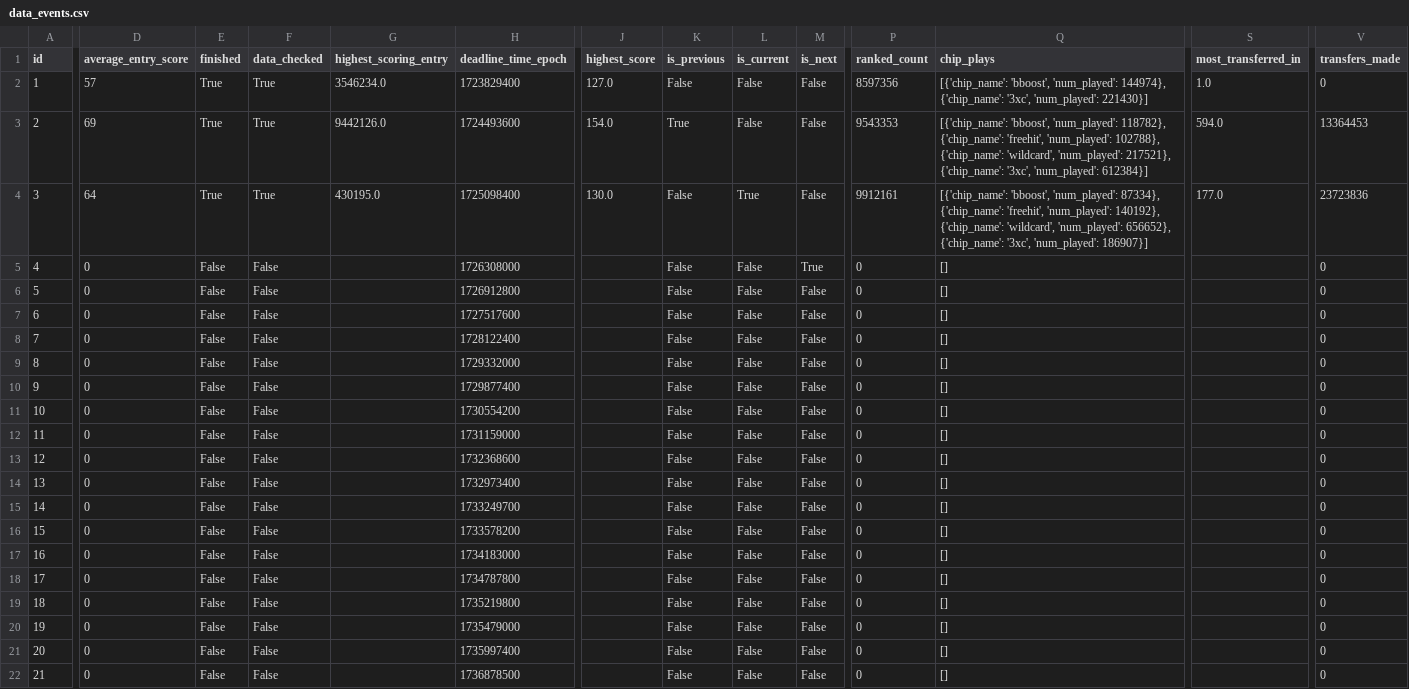
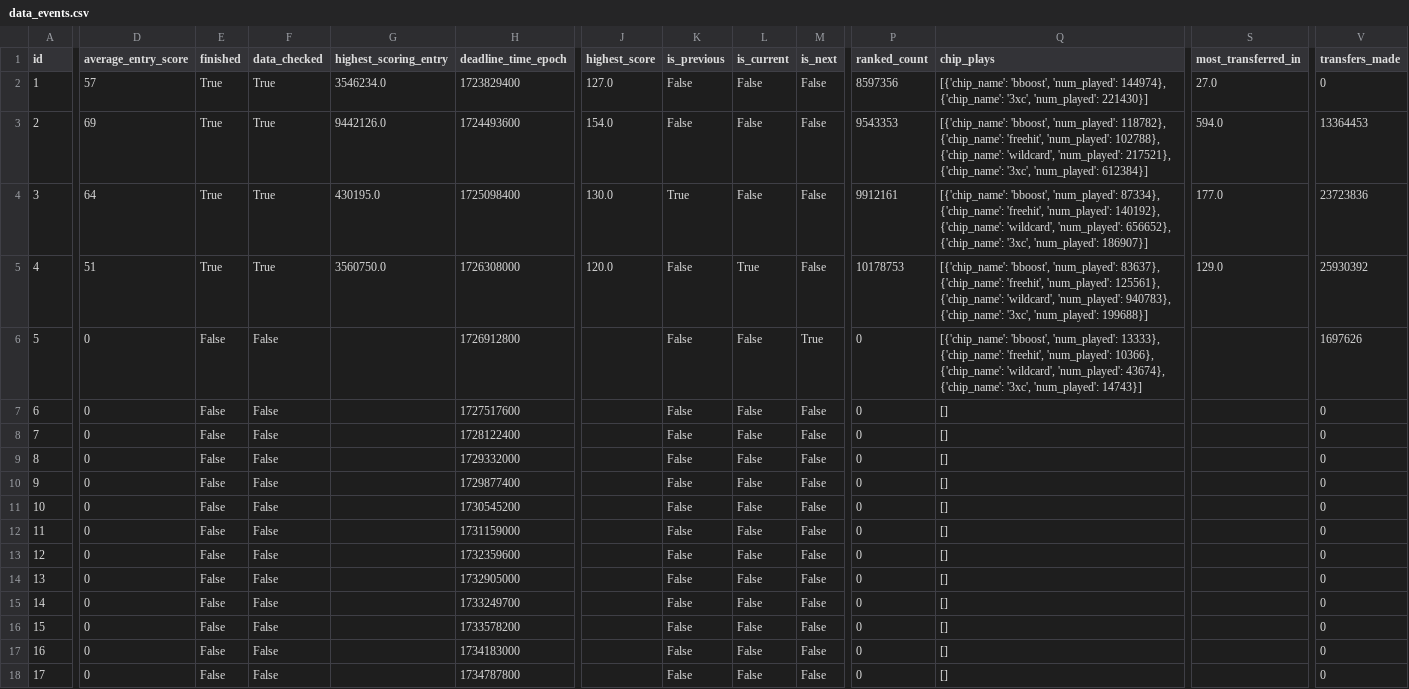
Before and after one commit to mrwecker/fantasy-football-app, a CSV file: data_events.csv, drawn as a sheet; only a part is shown, gaps mark what is left out; the shorter side is filled out with more unchanged rows; the diff covers the shown part only; the diff names each change by its address in the sheet, - before the commit and + after, or states it on an @@ line.

```diff
--- a/data_events.csv
+++ b/data_events.csv
-S2 (most_transferred_in): 1.0
+S2 (most_transferred_in): 27.0
-K3 (is_previous): True
+K3 (is_previous): False
-K4 (is_previous): False
+K4 (is_previous): True
-L4 (is_current): True
+L4 (is_current): False
-D5 (average_entry_score): 0
+D5 (average_entry_score): 51
-E5 (finished): False
+E5 (finished): True
-F5 (data_checked): False
+F5 (data_checked): True
-G5 (highest_scoring_entry): (empty)
+G5 (highest_scoring_entry): 3560750.0
-J5 (highest_score): (empty)
+J5 (highest_score): 120.0
-L5 (is_current): False
+L5 (is_current): True
-M5 (is_next): True
+M5 (is_next): False
-P5 (ranked_count): 0
+P5 (ranked_count): 10178753
-Q5 (chip_plays): []
+Q5 (chip_plays): [{'chip_name': 'bboost', 'num_played': 83637}, {'chip_name': 'freehit', 'num_played': 125561}, {'chip_name': 'wildcard', 'num_played': 940783}, {'chip_name': '3xc', 'num_played': 199688}]
-S5 (most_transferred_in): (empty)
+S5 (most_transferred_in): 129.0
-V5 (transfers_made): 0
+V5 (transfers_made): 25930392
-M6 (is_next): False
+M6 (is_next): True
-Q6 (chip_plays): []
+Q6 (chip_plays): [{'chip_name': 'bboost', 'num_played': 13333}, {'chip_name': 'freehit', 'num_played': 10366}, {'chip_name': 'wildcard', 'num_played': 43674}, {'chip_name': '3xc', 'num_played': 14743}]
-V6 (transfers_made): 0
+V6 (transfers_made): 1697626
-H11 (deadline_time_epoch): 1730554200
+H11 (deadline_time_epoch): 1730545200
-H13 (deadline_time_epoch): 1732368600
+H13 (deadline_time_epoch): 1732359600
-H14 (deadline_time_epoch): 1732973400
+H14 (deadline_time_epoch): 1732905000
```
Also changed, not shown: 6 edited cells elsewhere in this file, data_processed_player_app.csv, 2 other files.
